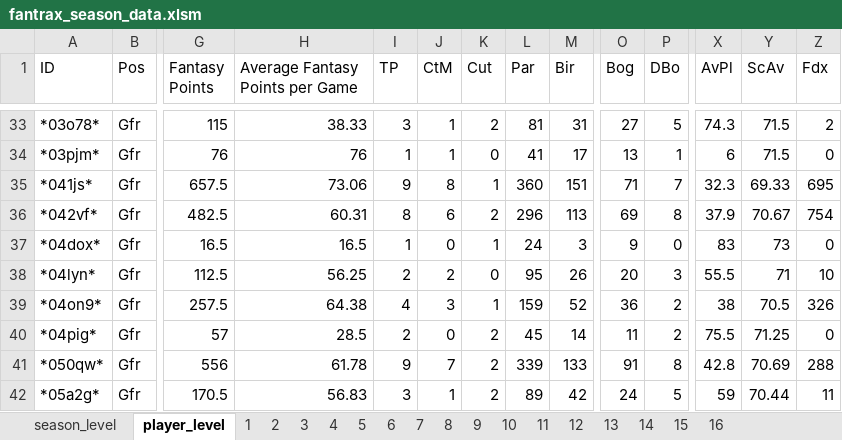
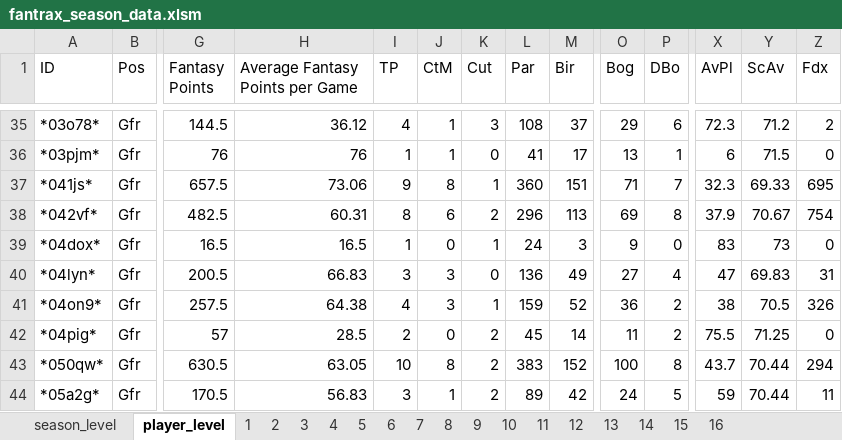
Before and after one commit to mikejackson35/fantrax, an Excel workbook: fantrax_season_data.xlsm, sheet player_level, drawn as a sheet; only a part is shown, gaps mark what is left out; values as stored, in another font and other column widths than the file's, no borders; addresses are those after the commit; the diff covers the shown part only; the diff names each change by its address in the sheet, - before the commit and + after, or states it on an @@ line.

```diff
--- a/fantrax_season_data.xlsm (sheet player_level)
+++ b/fantrax_season_data.xlsm (sheet player_level)
-G35 (Fantasy Points): 115
+G35 (Fantasy Points): 144.5
-H35 (Average Fantasy Points per Game): 38.33
+H35 (Average Fantasy Points per Game): 36.12
-I35 (TP): 3
+I35 (TP): 4
-K35 (Cut): 2
+K35 (Cut): 3
-L35 (Par): 81
+L35 (Par): 108
-M35 (Bir): 31
+M35 (Bir): 37
-O35 (Bog): 27
+O35 (Bog): 29
-P35 (DBo): 5
+P35 (DBo): 6
-X35 (AvPl): 74.3
+X35 (AvPl): 72.3
-Y35 (ScAv): 71.5
+Y35 (ScAv): 71.2
-G40 (Fantasy Points): 112.5
+G40 (Fantasy Points): 200.5
-H40 (Average Fantasy Points per Game): 56.25
+H40 (Average Fantasy Points per Game): 66.83
-I40 (TP): 2
+I40 (TP): 3
-J40 (CtM): 2
+J40 (CtM): 3
-L40 (Par): 95
+L40 (Par): 136
-M40 (Bir): 26
+M40 (Bir): 49
-O40 (Bog): 20
+O40 (Bog): 27
-P40 (DBo): 3
+P40 (DBo): 4
-X40 (AvPl): 55.5
+X40 (AvPl): 47
-Y40 (ScAv): 71
+Y40 (ScAv): 69.83
-Z40 (Fdx): 10
+Z40 (Fdx): 31
-G43 (Fantasy Points): 556
+G43 (Fantasy Points): 630.5
-H43 (Average Fantasy Points per Game): 61.78
+H43 (Average Fantasy Points per Game): 63.05
-I43 (TP): 9
+I43 (TP): 10
-J43 (CtM): 7
+J43 (CtM): 8
-L43 (Par): 339
+L43 (Par): 383
-M43 (Bir): 133
+M43 (Bir): 152
-O43 (Bog): 91
+O43 (Bog): 100
-X43 (AvPl): 42.8
+X43 (AvPl): 43.7
-Y43 (ScAv): 70.69
+Y43 (ScAv): 70.44
-Z43 (Fdx): 288
+Z43 (Fdx): 294
```
Also changed, not shown: 4 added rows and 488 edited cells elsewhere in this sheet, 2 other files.
